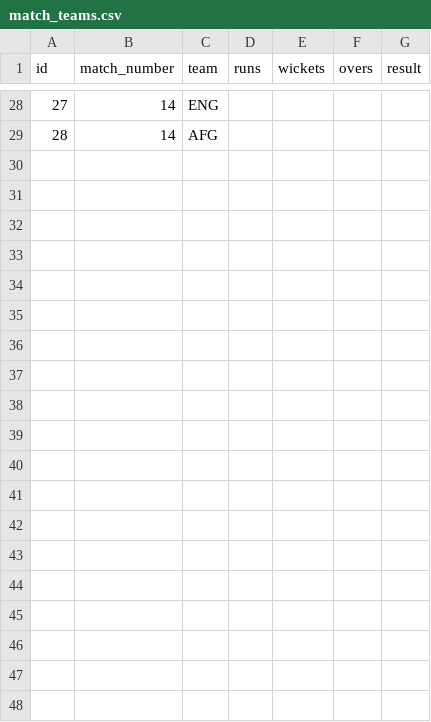
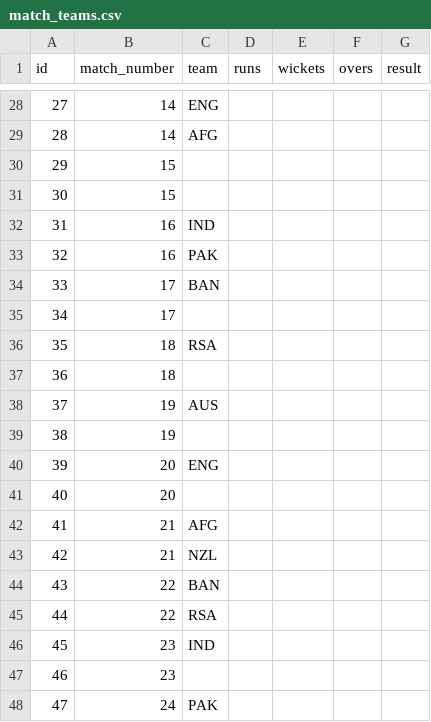
Before and after one commit to ADBond/cricket-competition, a CSV file: competitions/mens_t20_world_cup_2022/data/match_teams.csv, drawn as a sheet; only a part is shown, gaps mark what is left out; the diff covers the shown part only.

```diff
--- a/competitions/mens_t20_world_cup_2022/data/match_teams.csv
+++ b/competitions/mens_t20_world_cup_2022/data/match_teams.csv
@@ -29 +29,20 @@ id,match_number,team,runs,wickets,overs,result
 28,14,AFG,,,,
+29,15,,,,,
+30,15,,,,,
+31,16,IND,,,,
+32,16,PAK,,,,
+33,17,BAN,,,,
+34,17,,,,,
+35,18,RSA,,,,
+36,18,,,,,
+37,19,AUS,,,,
+38,19,,,,,
+39,20,ENG,,,,
+40,20,,,,,
+41,21,AFG,,,,
+42,21,NZL,,,,
+43,22,BAN,,,,
+44,22,RSA,,,,
+45,23,IND,,,,
+46,23,,,,,
+47,24,PAK,,,,
```
Also changed, not shown: 43 added rows elsewhere in this file, competitions/mens_t20_world_cup_2022/data/matches.csv.
